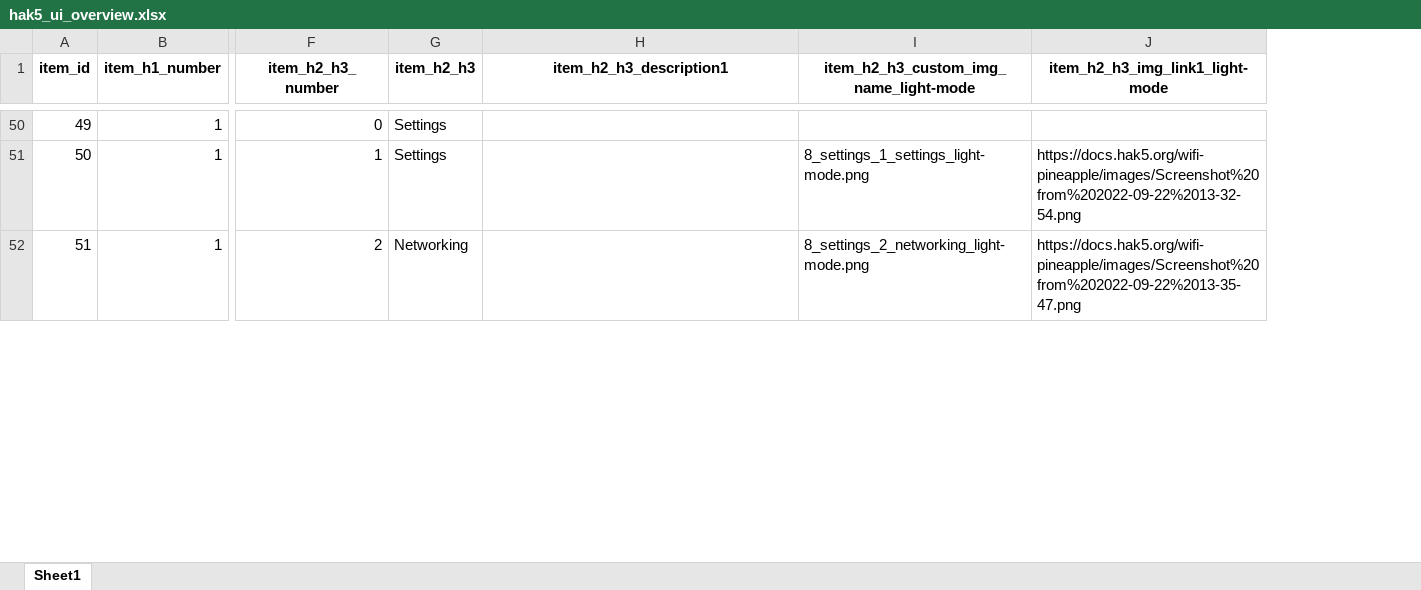
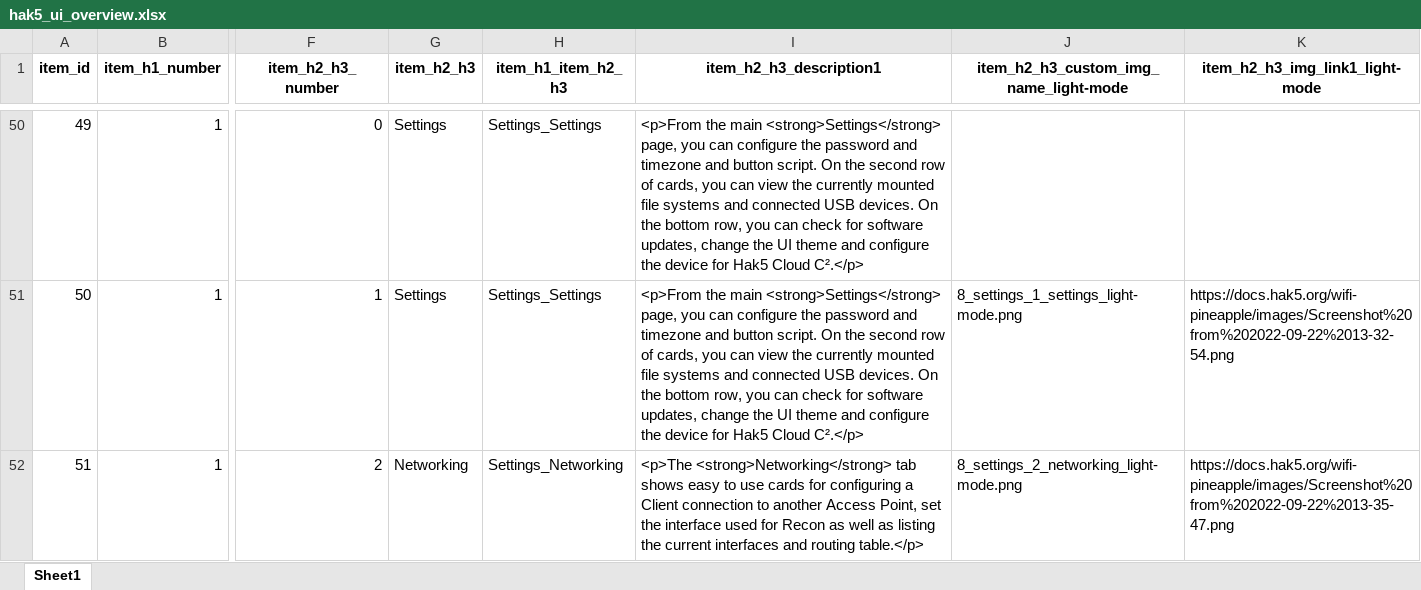
Before and after one commit to dzuserx/wifi-pineapple-clone, an Excel workbook: scrapper/hak5_ui_overview.xlsx, sheet Sheet1, drawn as a sheet; only a part is shown, gaps mark what is left out; values as stored, in another font and other column widths than the file's, no borders; addresses are those after the commit; the diff covers the shown part only; the diff names each change by its address in the sheet, - before the commit and + after, or states it on an @@ line.

```diff
--- a/scrapper/hak5_ui_overview.xlsx (sheet Sheet1)
+++ b/scrapper/hak5_ui_overview.xlsx (sheet Sheet1)
+column H (item_h1_item_h2_h3), rows 50-52: Settings_Settings | Settings_Settings | Settings_Networking
-I50:I51 (item_h2_h3_description1): (empty)
+I50:I51 (item_h2_h3_description1): <p>From the main <strong>Settings</strong> page, you can configure the password and timezone and button script. On the second row of cards, you can view the currently mounted file systems and connected USB devices. On the bottom row, you can check for software updates, change the UI theme and configure the device for Hak5 Cloud C².</p>
-I52 (item_h2_h3_description1): (empty)
+I52 (item_h2_h3_description1): <p>The <strong>Networking</strong> tab shows easy to use cards for configuring a Client connection to another Access Point, set the interface used for Recon as well as listing the current interfaces and routing table.</p>
```
Also changed, not shown: 8 added rows, 8 removed rows and 49 edited cells elsewhere in this sheet, scrapper/hak5_ui_overview_v2.xlsx, 29 other files.
